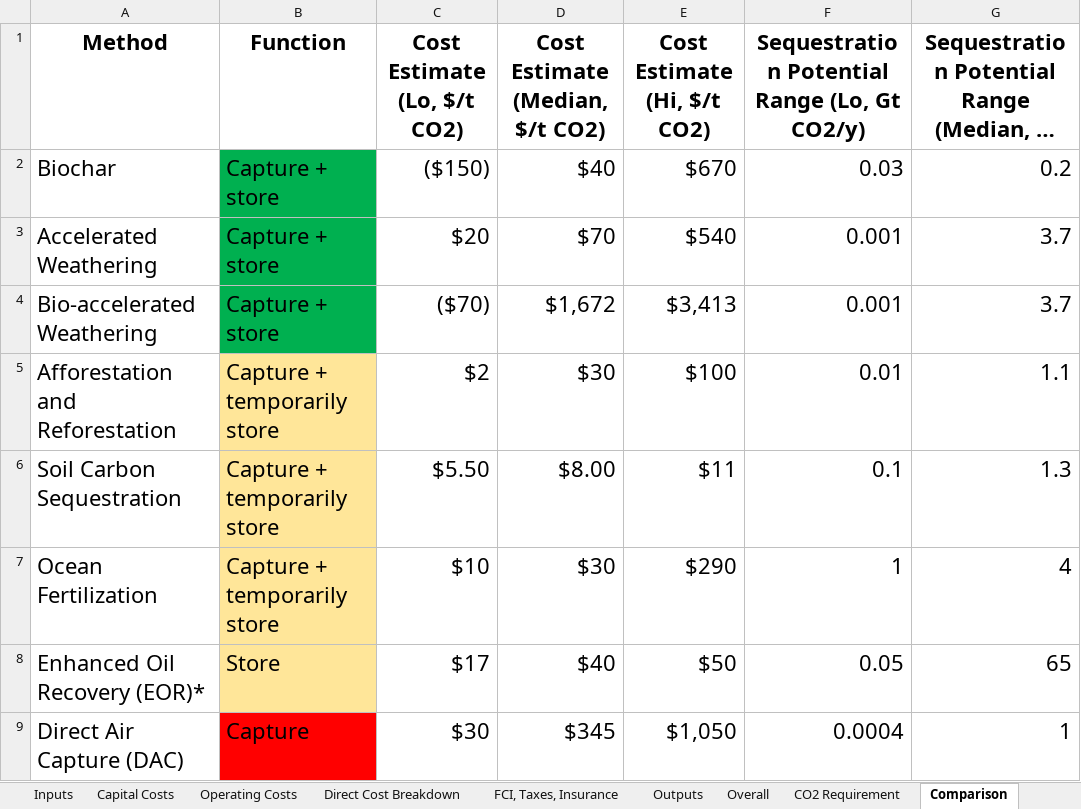
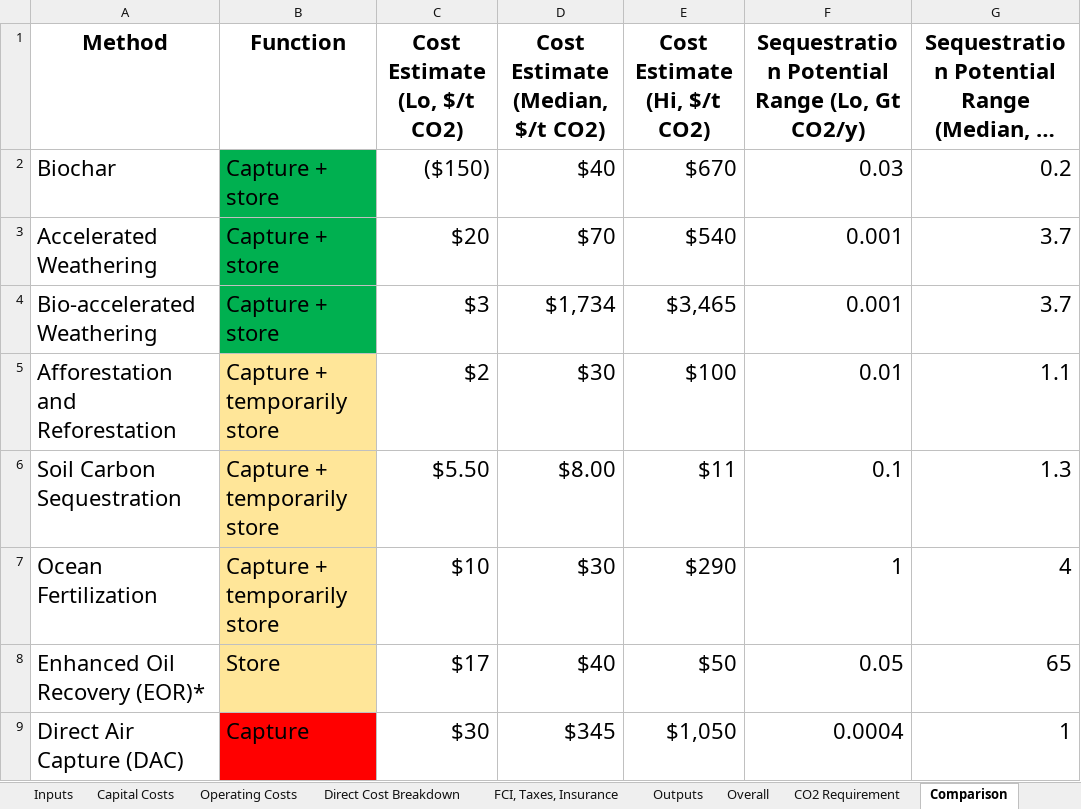
Before and after one commit to barstowlab/article-057-mt-scale-tea, an Excel workbook: TEA Calculations.xlsx, sheet Comparison, drawn as a sheet; only a part is shown; long unchanged cells end in …; values as stored, in another font and other column widths than the file's, no borders; conditional formats not drawn; the diff names each change by its address in the sheet, - before the commit and + after, or states it on an @@ line.

```diff
--- a/TEA Calculations.xlsx (sheet Comparison)
+++ b/TEA Calculations.xlsx (sheet Comparison)
-C4 (Cost Estimate (Lo, $/t CO2)): ($70)
+C4 (Cost Estimate (Lo, $/t CO2)): $3
-D4 (Cost Estimate (Median, $/t CO2)): $1,672
+D4 (Cost Estimate (Median, $/t CO2)): $1,734
-E4 (Cost Estimate (Hi, $/t CO2)): $3,413
+E4 (Cost Estimate (Hi, $/t CO2)): $3,465
```
Also changed, not shown: sheet Overall, sheet Operating Costs, sheet FCI, Taxes, Insurance, sheet Capital Costs, sheet Outputs, sheet Direct Cost Breakdown, other sheet tabs, formulas that keep their value, charts or pictures.
